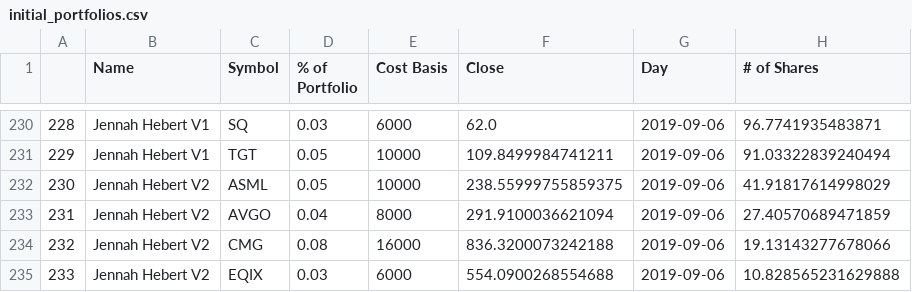
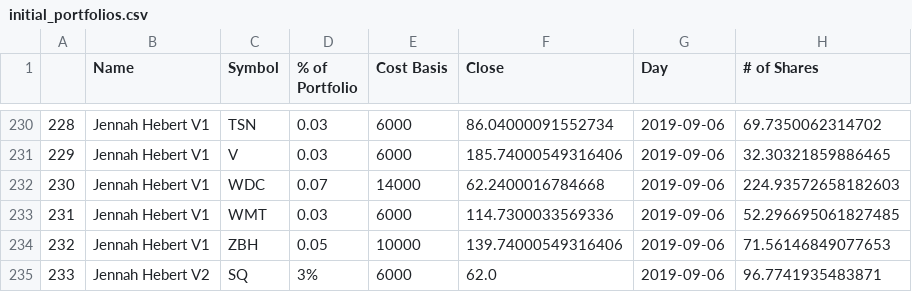
Before and after one commit to bkreis84/Portfolio-Challenge, a CSV file: initial_portfolios.csv, drawn as a sheet; only a part is shown, gaps mark what is left out; the diff covers the shown part only.

```diff
--- a/initial_portfolios.csv
+++ b/initial_portfolios.csv
@@ -230,6 +230,6 @@
-228,Jennah Hebert V1,SQ,0.03,6000,62.0,2019-09-06,96.7741935483871
-229,Jennah Hebert V1,TGT,0.05,10000,109.8499984741211,2019-09-06,91.03322839240494
-230,Jennah Hebert V2,ASML,0.05,10000,238.55999755859375,2019-09-06,41.91817614998029
-231,Jennah Hebert V2,AVGO,0.04,8000,291.9100036621094,2019-09-06,27.40570689471859
-232,Jennah Hebert V2,CMG,0.08,16000,836.3200073242188,2019-09-06,19.13143277678066
-233,Jennah Hebert V2,EQIX,0.03,6000,554.0900268554688,2019-09-06,10.828565231629888
+228,Jennah Hebert V1,TSN,0.03,6000,86.04000091552734,2019-09-06,69.7350062314702
+229,Jennah Hebert V1,V,0.03,6000,185.74000549316406,2019-09-06,32.30321859886465
+230,Jennah Hebert V1,WDC,0.07,14000,62.2400016784668,2019-09-06,224.93572658182603
+231,Jennah Hebert V1,WMT,0.03,6000,114.7300033569336,2019-09-06,52.296695061827485
+232,Jennah Hebert V1,ZBH,0.05,10000,139.74000549316406,2019-09-06,71.56146849077653
+233,Jennah Hebert V2,SQ,3%,6000,62.0,2019-09-06,96.7741935483871
```
Also changed, not shown: 157 edited cells elsewhere in this file, beg_prices.csv, 1 other file.
